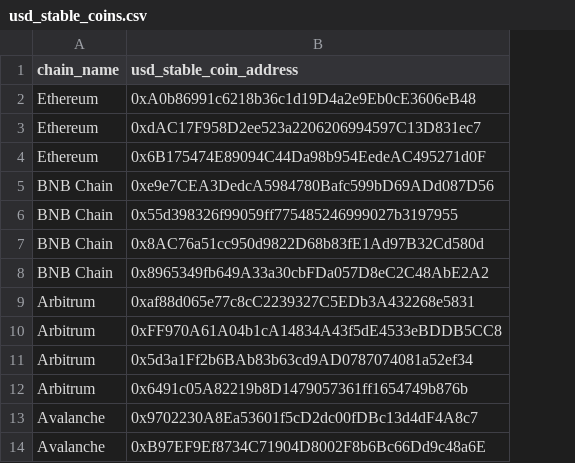
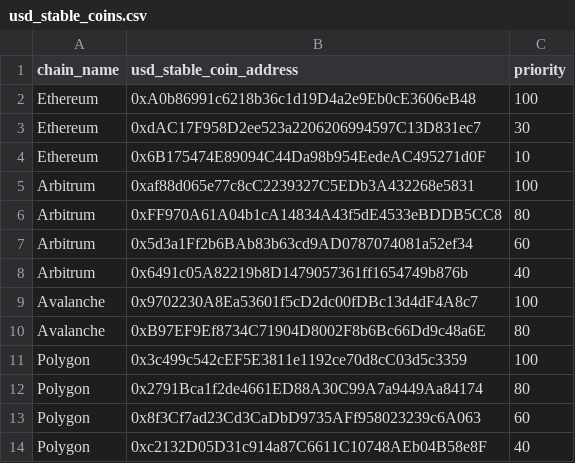
Before and after one commit to PeterTakahashi/sandwichscan-app-fastapi, a CSV file: app/db/data/usd_stable_coins.csv, drawn as a sheet; removed rows and columns are numbered as before the commit, all else as after; the diff names each change by its address in the sheet, - before the commit and + after, or states it on an @@ line.

Commit message:
add stable coin address

```diff
--- a/app/db/data/usd_stable_coins.csv
+++ b/app/db/data/usd_stable_coins.csv
+column C (priority), rows 2-10: 100 | 30 | 10 | 100 | 80 | 60 | 40 | 100 | 80
-row 5: BNB Chain | 0xe9e7CEA3DedcA5984780Bafc599bD69ADd087D56
-row 6: BNB Chain | 0x55d398326f99059ff775485246999027b3197955
-row 7: BNB Chain | 0x8AC76a51cc950d9822D68b83fE1Ad97B32Cd580d
-row 8: BNB Chain | 0x8965349fb649A33a30cbFDa057D8eC2C48AbE2A2
+row 11: Polygon | 0x3c499c542cEF5E3811e1192ce70d8cC03d5c3359 | 100
+row 12: Polygon | 0x2791Bca1f2de4661ED88A30C99A7a9449Aa84174 | 80
+row 13: Polygon | 0x8f3Cf7ad23Cd3CaDbD9735AFf958023239c6A063 | 60
+row 14: Polygon | 0xc2132D05D31c914a87C6611C10748AEb04B58e8F | 40
```
Also changed, not shown: 4 other files.
